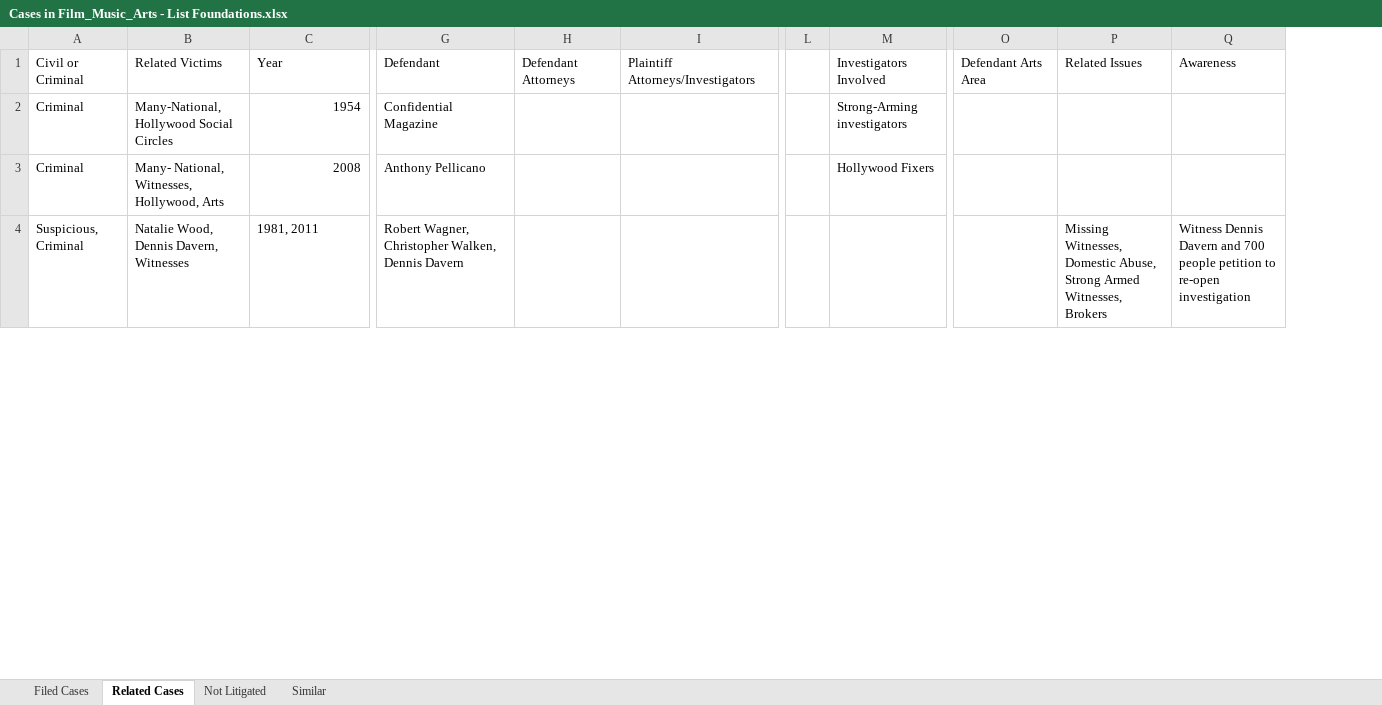
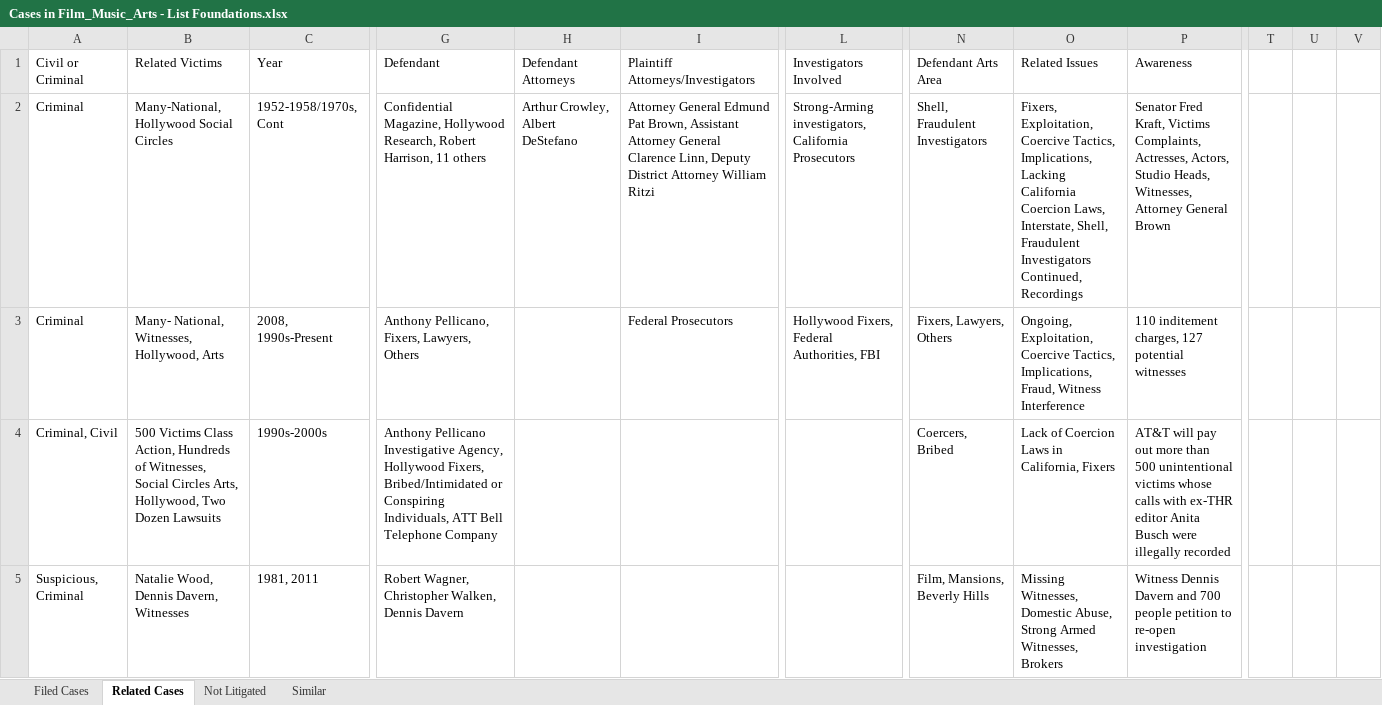
Before and after one commit to RescueSocial/Victims_Cases_Film-Music-Arts, an Excel workbook: Cases in Film_Music_Arts - List Foundations.xlsx, sheet Related Cases, drawn as a sheet; only a part is shown, gaps mark what is left out; values as stored, in another font and other column widths than the file's, no borders; removed rows and columns are numbered as before the commit, all else as after; rows hold the shown columns only; the diff covers the shown part only; the diff names each change by its address in the sheet, - before the commit and + after, or states it on an @@ line.

Commit message:
Foundation Filed Cases, Related Cases, Not Litigated

```diff
--- a/Cases in Film_Music_Arts - List Foundations.xlsx (sheet Related Cases)
+++ b/Cases in Film_Music_Arts - List Foundations.xlsx (sheet Related Cases)
-column L, empty
+column T, empty
+column U, empty
+column V, empty
-C2 (Year): 1954
+C2 (Year): 1952-1958/1970s, Cont
-G2 (Defendant): Confidential Magazine
+G2 (Defendant): Confidential Magazine, Hollywood Research, Robert Harrison, 11 others
-H2 (Defendant Attorneys): (empty)
+H2 (Defendant Attorneys): Arthur Crowley, Albert DeStefano
-I2: (empty)
+I2: Attorney General Edmund Pat Brown, Assistant Attorney General Clarence Linn, Deputy District Attorney William Ritzi
-L2 (Investigators Involved): Strong-Arming investigators
+L2 (Investigators Involved): Strong-Arming investigators, California Prosecutors
-N2 (Defendant Arts Area): (empty)
+N2 (Defendant Arts Area): Shell, Fraudulent Investigators
-O2 (Related Issues): (empty)
+O2 (Related Issues): Fixers, Exploitation, Coercive Tactics, Implications, Lacking California Coercion Laws, Interstate, Shell, Fraudulent Investigators Continued, Recordings
-P2 (Awareness): (empty)
+P2 (Awareness): Senator Fred Kraft, Victims Complaints, Actresses, Actors, Studio Heads, Witnesses, Attorney General Brown
-C3 (Year): 2008
+C3 (Year): 2008, 1990s-Present
-G3 (Defendant): Anthony Pellicano
+G3 (Defendant): Anthony Pellicano, Fixers, Lawyers, Others
-I3: (empty)
+I3: Federal Prosecutors
-L3 (Investigators Involved): Hollywood Fixers
+L3 (Investigators Involved): Hollywood Fixers, Federal Authorities, FBI
-N3 (Defendant Arts Area): (empty)
+N3 (Defendant Arts Area): Fixers, Lawyers, Others
-O3 (Related Issues): (empty)
+O3 (Related Issues): Ongoing, Exploitation, Coercive Tactics, Implications, Fraud, Witness Interference
-P3 (Awareness): (empty)
+P3 (Awareness): 110 inditement charges, 127 potential witnesses
+row 4: Criminal, Civil | 500 Victims Class Action, Hundreds of Witnesses, Social Circles Arts, Hollywood, Two Dozen Lawsuits | 1990s-2000s | Anthony Pellicano Investigative Agency, Hollywood Fixers, Bribed/Intimidated or Conspiring Individuals, ATT Bell Telephone Company |  |  |  | Coercers, Bribed | Lack of Coercion Laws in California, Fixers | AT&T will pay out more than 500 unintentional victims whose calls with ex-THR editor Anita Busch were illegally recorded
-N5 (Defendant Arts Area): (empty)
+N5 (Defendant Arts Area): Film, Mansions, Beverly Hills
```
Also changed, not shown: 12 added rows, 2 removed rows and 40 edited cells elsewhere in this sheet, sheet Filed Cases, sheet Similar, sheet Not Litigated.
